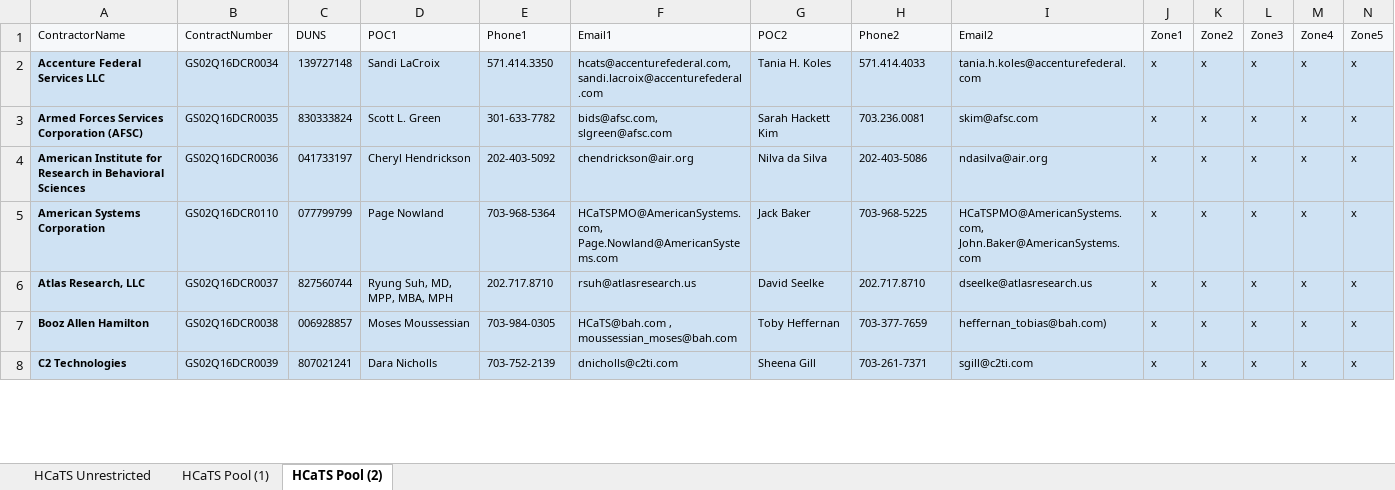
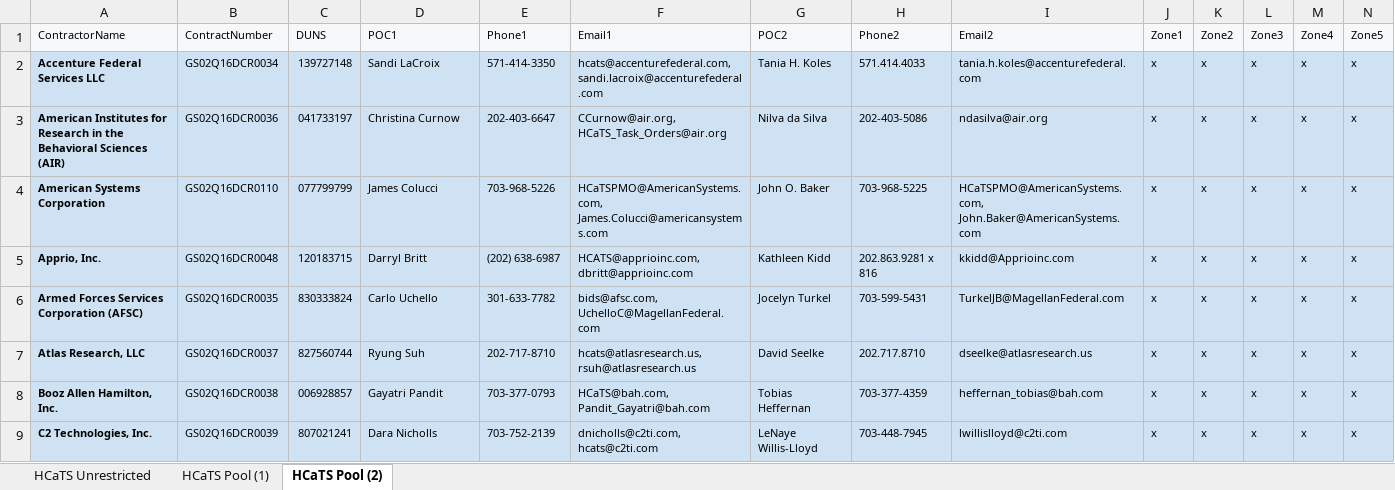
Before and after one commit to gwx-oss/discovery, an Excel workbook: app/data/pools/hcats.xlsx, sheet HCaTS Pool (2), drawn as a sheet; only a part is shown; values as stored, in another font and other column widths than the file's, no borders; table styles not drawn; removed rows and columns are numbered as before the commit, all else as after; rows hold the shown columns only; the diff covers the shown part only; the diff names each change by its address in the sheet, - before the commit and + after, or states it on an @@ line.

```diff
--- a/app/data/pools/hcats.xlsx (sheet HCaTS Pool (2))
+++ b/app/data/pools/hcats.xlsx (sheet HCaTS Pool (2))
-E2 (Phone1): 571.414.3350
+E2 (Phone1): 571-414-3350
-row 3: Armed Forces Services Corporation (AFSC) | GS02Q16DCR0035 | 830333824 | Scott L. Green | 301-633-7782 | bids@afsc.com, slgreen@afsc.com | Sarah Hackett Kim | 703.236.0081 | skim@afsc.com | x | x | x | x | x
-A3 (ContractorName): American Institute for Research in Behavioral Sciences
+A3 (ContractorName): American Institutes for Research in the Behavioral Sciences (AIR)
-D3 (POC1): Cheryl Hendrickson
+D3 (POC1): Christina Curnow
-E3 (Phone1): 202-403-5092
+E3 (Phone1): 202-403-6647
-F3 (Email1): chendrickson@air.org
+F3 (Email1): CCurnow@air.org, HCaTS_Task_Orders@air.org
-D4 (POC1): Page Nowland
+D4 (POC1): James Colucci
-E4 (Phone1): 703-968-5364
+E4 (Phone1): 703-968-5226
-F4 (Email1): HCaTSPMO@AmericanSystems.com, Page.Nowland@AmericanSystems.com
+F4 (Email1): HCaTSPMO@AmericanSystems.com, James.Colucci@americansystems.com
-G4 (POC2): Jack Baker
+G4 (POC2): John O. Baker
+row 5: Apprio, Inc. | GS02Q16DCR0048 | 120183715 | Darryl Britt | (202) 638-6987 | HCATS@apprioinc.com, dbritt@apprioinc.com | Kathleen Kidd | 202.863.9281 x 816 | kkidd@Apprioinc.com | x | x | x | x | x
+row 6: Armed Forces Services Corporation (AFSC) | GS02Q16DCR0035 | 830333824 | Carlo Uchello | 301-633-7782 | bids@afsc.com, UchelloC@MagellanFederal.com | Jocelyn Turkel | 703-599-5431 | TurkelJB@MagellanFederal.com | x | x | x | x | x
-D7 (POC1): Ryung Suh, MD, MPP, MBA, MPH
+D7 (POC1): Ryung Suh
-E7 (Phone1): 202.717.8710
+E7 (Phone1): 202-717-8710
-F7 (Email1): rsuh@atlasresearch.us
+F7 (Email1): hcats@atlasresearch.us, rsuh@atlasresearch.us
-A8 (ContractorName): Booz Allen Hamilton
+A8 (ContractorName): Booz Allen Hamilton, Inc.
-D8 (POC1): Moses Moussessian
+D8 (POC1): Gayatri Pandit
-E8 (Phone1): 703-984-0305
+E8 (Phone1): 703-377-0793
-F8 (Email1): HCaTS@bah.com , moussessian_moses@bah.com
+F8 (Email1): HCaTS@bah.com, Pandit_Gayatri@bah.com
-G8 (POC2): Toby Heffernan
+G8 (POC2): Tobias Heffernan
-H8 (Phone2): 703-377-7659
+H8 (Phone2): 703-377-4359
-I8 (Email2): heffernan_tobias@bah.com)
+I8 (Email2): heffernan_tobias@bah.com
-A9 (ContractorName): C2 Technologies
+A9 (ContractorName): C2 Technologies, Inc.
-F9 (Email1): dnicholls@c2ti.com
+F9 (Email1): dnicholls@c2ti.com, hcats@c2ti.com
-G9 (POC2): Sheena Gill
+G9 (POC2): LeNaye Willis-Lloyd
-H9 (Phone2): 703-261-7371
+H9 (Phone2): 703-448-7945
-I9 (Email2): sgill@c2ti.com
+I9 (Email2): lwillislloyd@c2ti.com
```
Also changed, not shown: 3 added rows, 4 removed rows and 117 edited cells elsewhere in this sheet, sheet HCaTS Pool (1), sheet HCaTS Unrestricted, formulas that keep their value, charts or pictures, app/data/pools/bmo.xlsx, 3 other files.
